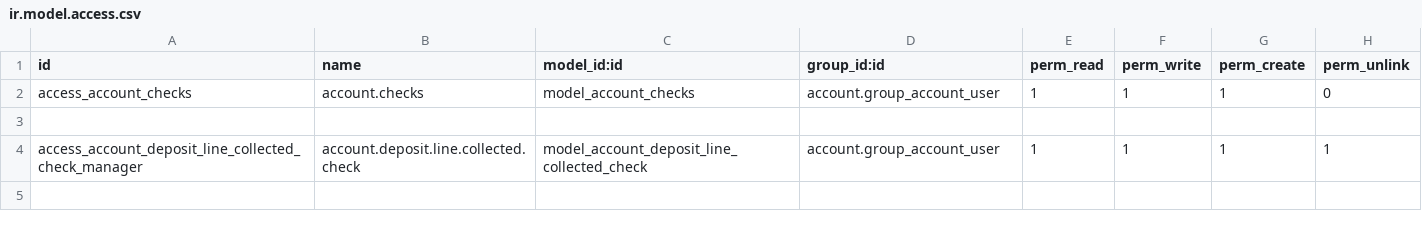
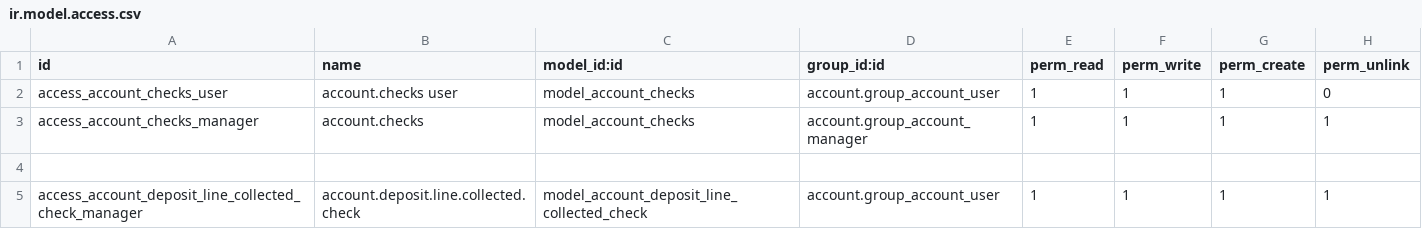
Before and after one commit to elitumgroup/eliterp-v12, a CSV file: eliterp_account_checks/security/ir.model.access.csv, drawn as a sheet.

```diff
--- a/eliterp_account_checks/security/ir.model.access.csv
+++ b/eliterp_account_checks/security/ir.model.access.csv
@@ -1,3 +1,4 @@
 id,name,model_id:id,group_id:id,perm_read,perm_write,perm_create,perm_unlink
-access_account_checks,account.checks,model_account_checks,account.group_account_user,1,1,1,0
+access_account_checks_user,account.checks user,model_account_checks,account.group_account_user,1,1,1,0
+access_account_checks_manager,account.checks,model_account_checks,account.group_account_manager,1,1,1,1
 
```
Also changed, not shown: 1 other file.
